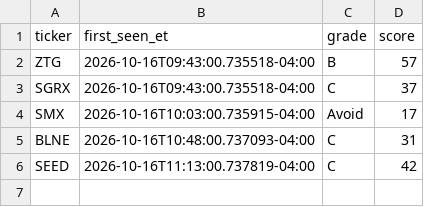
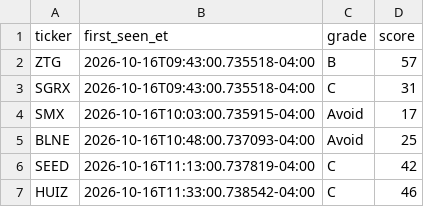
Before and after one commit to aligaam2-art/pennybot, a CSV file: journal/days/2026-10-16/watchlist.csv, drawn as a sheet.

```diff
--- a/journal/days/2026-10-16/watchlist.csv
+++ b/journal/days/2026-10-16/watchlist.csv
@@ -2,5 +2,6 @@ ticker,first_seen_et,grade,score
 ZTG,2026-10-16T09:43:00.735518-04:00,B,57
-SGRX,2026-10-16T09:43:00.735518-04:00,C,37
+SGRX,2026-10-16T09:43:00.735518-04:00,C,31
 SMX,2026-10-16T10:03:00.735915-04:00,Avoid,17
-BLNE,2026-10-16T10:48:00.737093-04:00,C,31
+BLNE,2026-10-16T10:48:00.737093-04:00,Avoid,25
 SEED,2026-10-16T11:13:00.737819-04:00,C,42
+HUIZ,2026-10-16T11:33:00.738542-04:00,C,46
```
Also changed, not shown: 2 other files.
